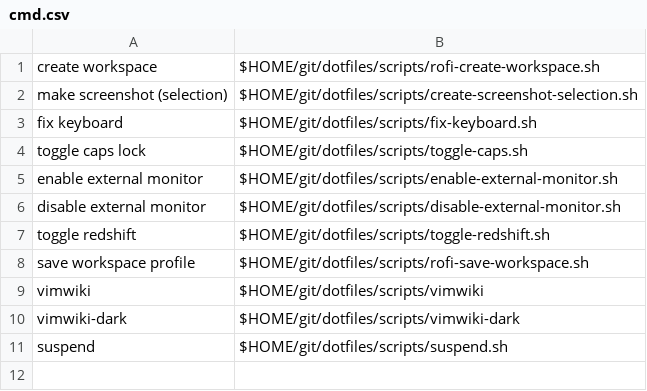
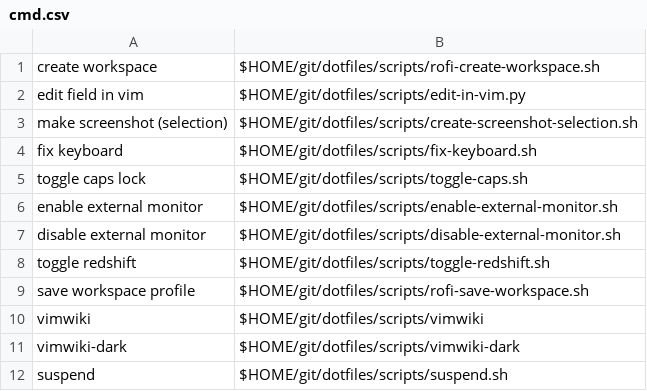
Before and after one commit to nnist/dotfiles, a CSV file: rofi/cmd.csv, drawn as a sheet.

```diff
--- a/rofi/cmd.csv
+++ b/rofi/cmd.csv
@@ -1,2 +1,3 @@
 create workspace,$HOME/git/dotfiles/scripts/rofi-create-workspace.sh
+edit field in vim,$HOME/git/dotfiles/scripts/edit-in-vim.py
 make screenshot (selection),$HOME/git/dotfiles/scripts/create-screenshot-selection.sh
```
Also changed, not shown: 3 other files.
